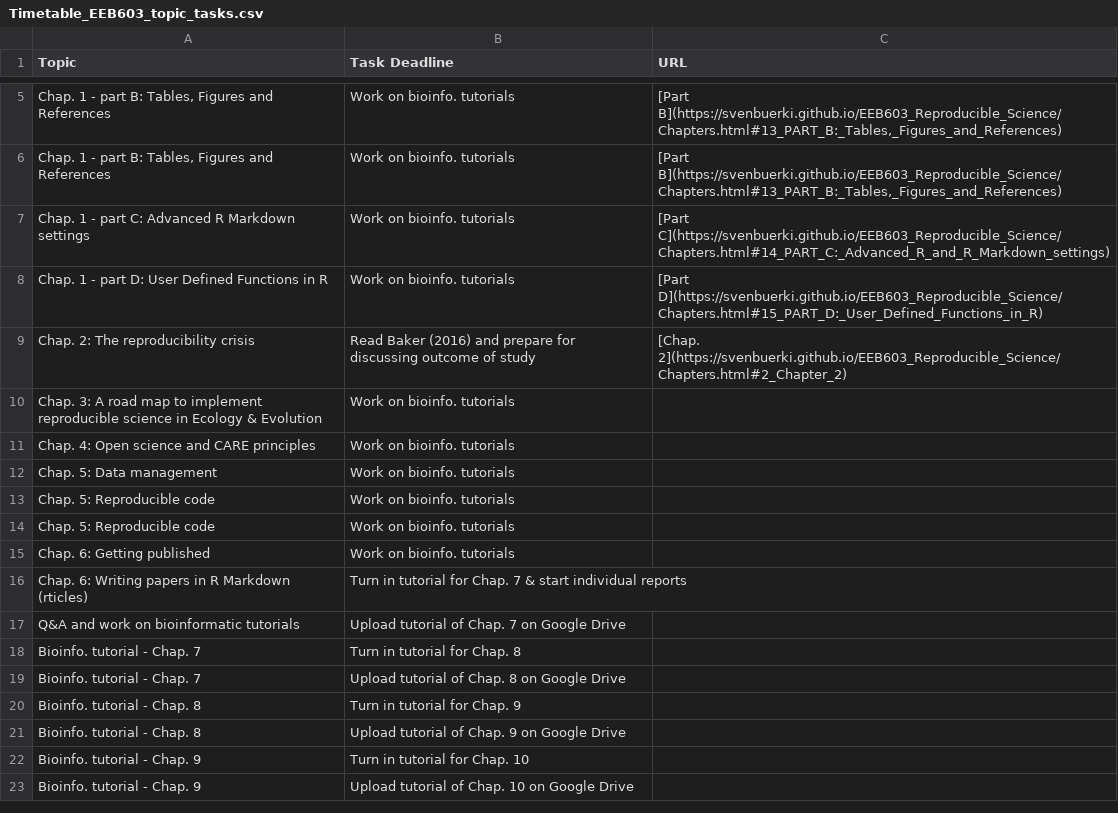
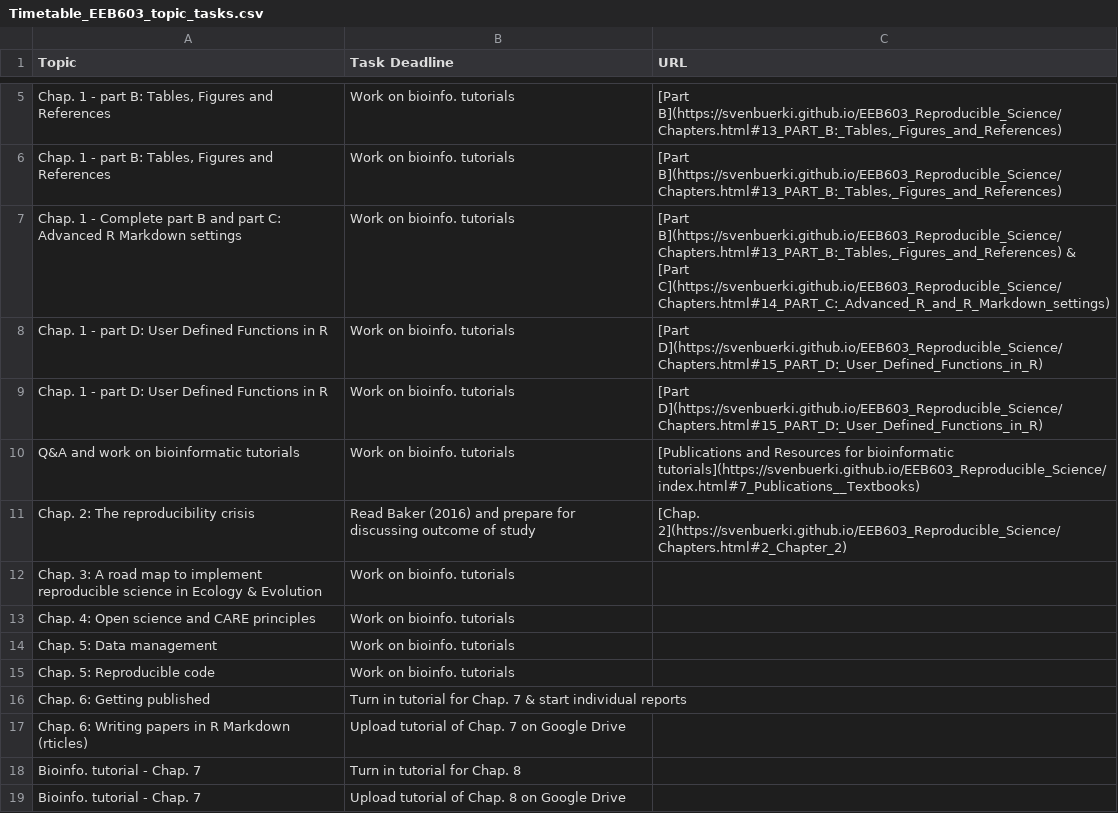
Before and after one commit to svenbuerki/EEB603_Reproducible_Science, a CSV file: Data/Timetable_EEB603_topic_tasks.csv, drawn as a sheet; only a part is shown, gaps mark what is left out; the shorter side is filled out with more unchanged rows; removed rows and columns are numbered as before the commit, all else as after; the diff names each change by its address in the sheet, - before the commit and + after, or states it on an @@ line.

Commit message:
Updated material associated to Chapter 2.

```diff
--- a/Data/Timetable_EEB603_topic_tasks.csv
+++ b/Data/Timetable_EEB603_topic_tasks.csv
-A7 (Topic): …1 - part C:…
+A7 (Topic): …1 - Complete part B and part C:…
-C7 (URL): [Part C](https://svenbuerki.github.io/EEB603_Reproducible_Science/Chapters.html#14_PART_C:_Advanced_R_and_R_Markdown_settings)
+C7 (URL): [Part B](https://svenbuerki.github.io/EEB603_Reproducible_Science/Chapters.html#13_PART_B:_Tables,_Figures_and_References) & [Part C](https://svenbuerki.github.io/EEB603_Reproducible_Science/Chapters.html#14_PART_C:_Advanced_R_and_R_Markdown_settings)
+row 9: Chap. 1 - part D: User Defined Functions in R | Work on bioinfo. tutorials | [Part D](https://svenbuerki.github.io/EEB603_Reproducible_Science/Chapters.html#15_PART_D:_User_Defined_Functions_in_R)
+row 10: Q&A and work on bioinformatic tutorials | Work on bioinfo. tutorials | [Publications and Resources for bioinformatic tutorials](https://svenbuerki.github.io/EEB603_Reproducible_Science/index.html#7_Publications__Textbooks)
-row 14: Chap. 5: Reproducible code | Work on bioinfo. tutorials
-B16 (Task Deadline): Work on bioinfo. tutorials
+B16 (Task Deadline): Turn in tutorial for Chap. 7 & start individual reports
-B17 (Task Deadline): Turn in tutorial for Chap. 7 & start individual reports
+B17 (Task Deadline): Upload tutorial of Chap. 7 on Google Drive
-row 17: Q&A and work on bioinformatic tutorials | Upload tutorial of Chap. 7 on Google Drive
```
Also changed, not shown: 3 other files.
